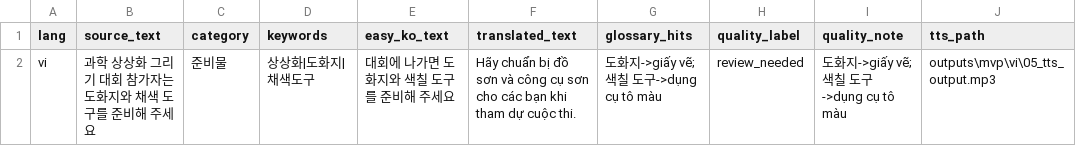
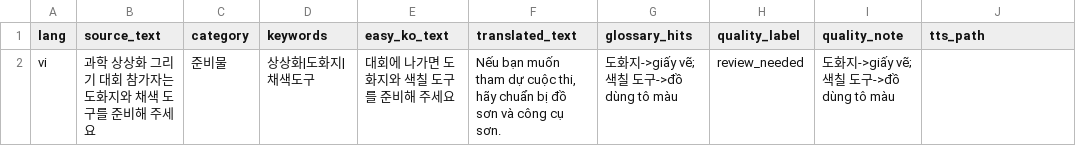
Before and after one commit to mosejong/translation-tts-lab, a CSV file: outputs/mvp/vi/mvp_result.csv, drawn as a sheet.

```diff
--- a/outputs/mvp/vi/mvp_result.csv
+++ b/outputs/mvp/vi/mvp_result.csv
@@ -1,2 +1,2 @@
 lang,source_text,category,keywords,easy_ko_text,translated_text,glossary_hits,quality_label,quality_note,tts_path
-vi,과학 상상화 그리기 대회 참가자는 도화지와 채색 도구를 준비해 주세요,준비물,상상화|도화지|채색도구,대회에 나가면 도화지와 색칠 도구를 준비해 주세요,Hãy chuẩn bị đồ sơn và công cụ sơn cho các bạn khi tham dự cuộc thi.,도화지->giấy vẽ; 색칠 도구->dụng cụ tô màu,review_needed,도화지->giấy vẽ; 색칠 도구->dụng cụ tô màu,outputs\mvp\vi\05_tts_output.mp3
+vi,과학 상상화 그리기 대회 참가자는 도화지와 채색 도구를 준비해 주세요,준비물,상상화|도화지|채색도구,대회에 나가면 도화지와 색칠 도구를 준비해 주세요,"Nếu bạn muốn tham dự cuộc thi, hãy chuẩn bị đồ sơn và công cụ sơn.",도화지->giấy vẽ; 색칠 도구->đồ dùng tô màu,review_needed,도화지->giấy vẽ; 색칠 도구->đồ dùng tô màu,
```
Also changed, not shown: data/translation_failure_cases_20260506.csv, outputs/mvp/vi/05_glossary_check.csv, 26 other files.
